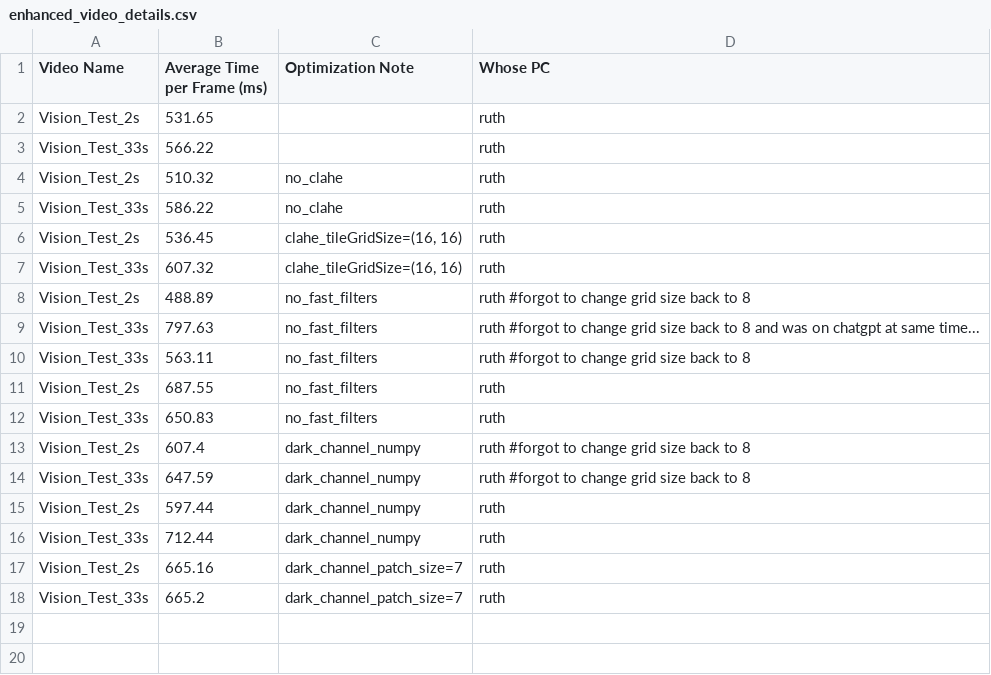
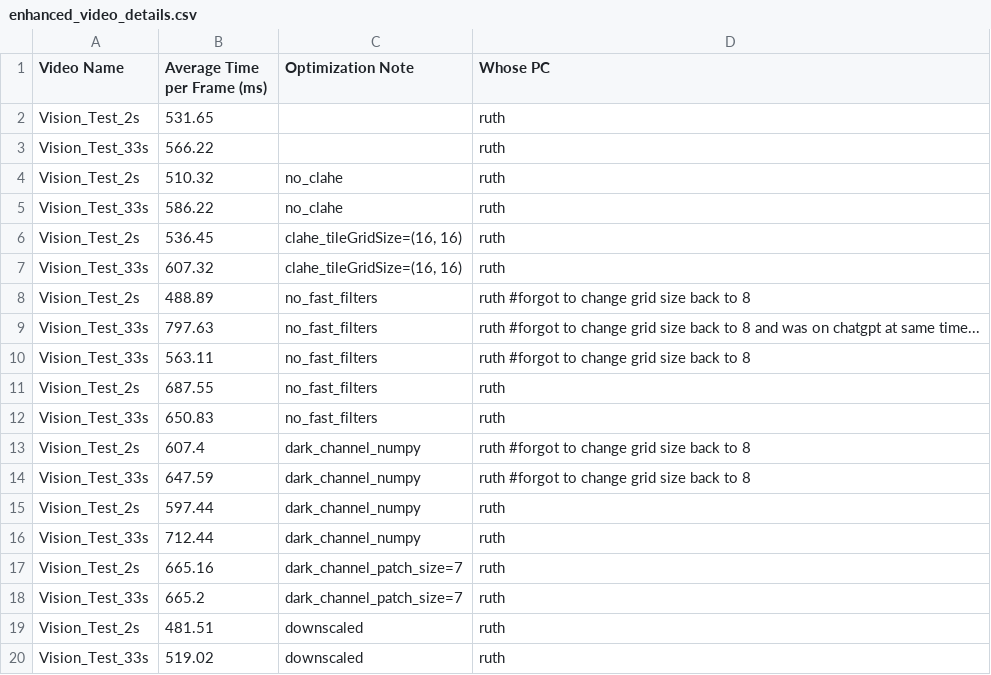
Before and after one commit to ruthshiferaw/pinkteam, a CSV file: enhanced_video_details.csv, drawn as a sheet.

Commit message:
optimizations

```diff
--- a/enhanced_video_details.csv
+++ b/enhanced_video_details.csv
@@ -18 +18,3 @@ Vision_Test_2s,665.16,dark_channel_patch_size=7,ruth
 Vision_Test_33s,665.2,dark_channel_patch_size=7,ruth
+Vision_Test_2s,481.51,downscaled,ruth
+Vision_Test_33s,519.02,downscaled,ruth
```
Also changed, not shown: 4 other files.
